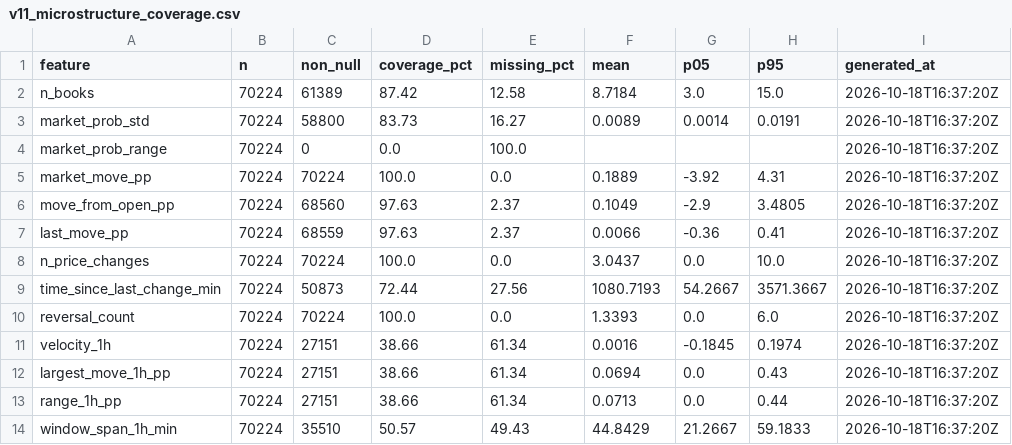
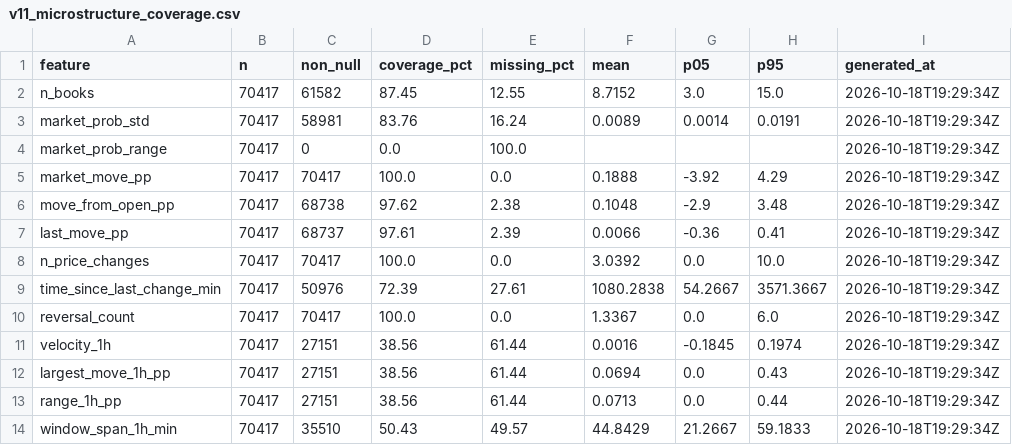
Before and after one commit to NevixAA/wowza_v11, a CSV file: output/v11_microstructure_coverage.csv, drawn as a sheet; only a part is shown; the diff covers the shown part only.

```diff
--- a/output/v11_microstructure_coverage.csv
+++ b/output/v11_microstructure_coverage.csv
@@ -1,14 +1,14 @@
 feature,n,non_null,coverage_pct,missing_pct,mean,p05,p95,generated_at
-n_books,70224,61389,87.42,12.58,8.7184,3.0,15.0,2026-10-18T16:37:20Z
-market_prob_std,70224,58800,83.73,16.27,0.0089,0.0014,0.0191,2026-10-18T16:37:20Z
-market_prob_range,70224,0,0.0,100.0,,,,2026-10-18T16:37:20Z
-market_move_pp,70224,70224,100.0,0.0,0.1889,-3.92,4.31,2026-10-18T16:37:20Z
-move_from_open_pp,70224,68560,97.63,2.37,0.1049,-2.9,3.4805,2026-10-18T16:37:20Z
-last_move_pp,70224,68559,97.63,2.37,0.0066,-0.36,0.41,2026-10-18T16:37:20Z
-n_price_changes,70224,70224,100.0,0.0,3.0437,0.0,10.0,2026-10-18T16:37:20Z
-time_since_last_change_min,70224,50873,72.44,27.56,1080.7193,54.2667,3571.3667,2026-10-18T16:37:20Z
-reversal_count,70224,70224,100.0,0.0,1.3393,0.0,6.0,2026-10-18T16:37:20Z
-velocity_1h,70224,27151,38.66,61.34,0.0016,-0.1845,0.1974,2026-10-18T16:37:20Z
-largest_move_1h_pp,70224,27151,38.66,61.34,0.0694,0.0,0.43,2026-10-18T16:37:20Z
-range_1h_pp,70224,27151,38.66,61.34,0.0713,0.0,0.44,2026-10-18T16:37:20Z
-window_span_1h_min,70224,35510,50.57,49.43,44.8429,21.2667,59.1833,2026-10-18T16:37:20Z
+n_books,70417,61582,87.45,12.55,8.7152,3.0,15.0,2026-10-18T19:29:34Z
+market_prob_std,70417,58981,83.76,16.24,0.0089,0.0014,0.0191,2026-10-18T19:29:34Z
+market_prob_range,70417,0,0.0,100.0,,,,2026-10-18T19:29:34Z
+market_move_pp,70417,70417,100.0,0.0,0.1888,-3.92,4.29,2026-10-18T19:29:34Z
+move_from_open_pp,70417,68738,97.62,2.38,0.1048,-2.9,3.48,2026-10-18T19:29:34Z
+last_move_pp,70417,68737,97.61,2.39,0.0066,-0.36,0.41,2026-10-18T19:29:34Z
+n_price_changes,70417,70417,100.0,0.0,3.0392,0.0,10.0,2026-10-18T19:29:34Z
+time_since_last_change_min,70417,50976,72.39,27.61,1080.2838,54.2667,3571.3667,2026-10-18T19:29:34Z
+reversal_count,70417,70417,100.0,0.0,1.3367,0.0,6.0,2026-10-18T19:29:34Z
+velocity_1h,70417,27151,38.56,61.44,0.0016,-0.1845,0.1974,2026-10-18T19:29:34Z
+largest_move_1h_pp,70417,27151,38.56,61.44,0.0694,0.0,0.43,2026-10-18T19:29:34Z
+range_1h_pp,70417,27151,38.56,61.44,0.0713,0.0,0.44,2026-10-18T19:29:34Z
+window_span_1h_min,70417,35510,50.43,49.57,44.8429,21.2667,59.1833,2026-10-18T19:29:34Z
```
Also changed, not shown: 49 edited cells elsewhere in this file, output/v11_graded.csv, output/v11_movement_by_league.csv, 14 other files.
